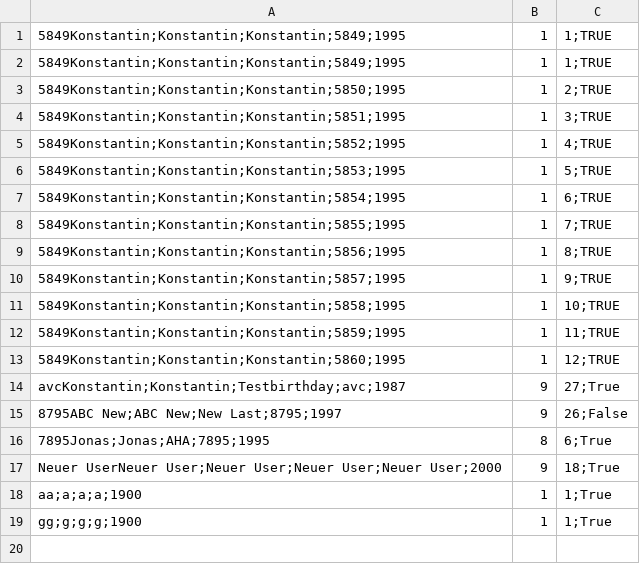
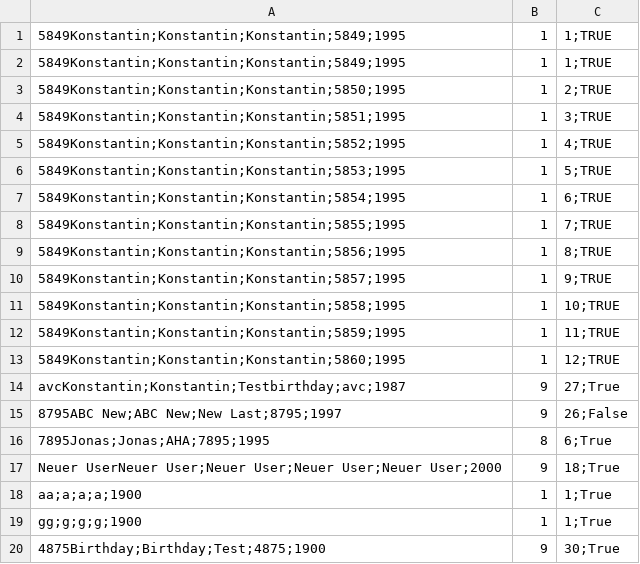
Before and after one commit to KormesserK/SoftwareTestingProject, a CSV file: UserAdministration/UserAdministration/Employee.csv, drawn as a sheet.

```diff
--- a/UserAdministration/UserAdministration/Employee.csv
+++ b/UserAdministration/UserAdministration/Employee.csv
@@ -19 +19,2 @@ aa;a;a;a;1900,1,1;True
 gg;g;g;g;1900,1,1;True
+4875Birthday;Birthday;Test;4875;1900,9,30;True
```
Also changed, not shown: 17 other files.
